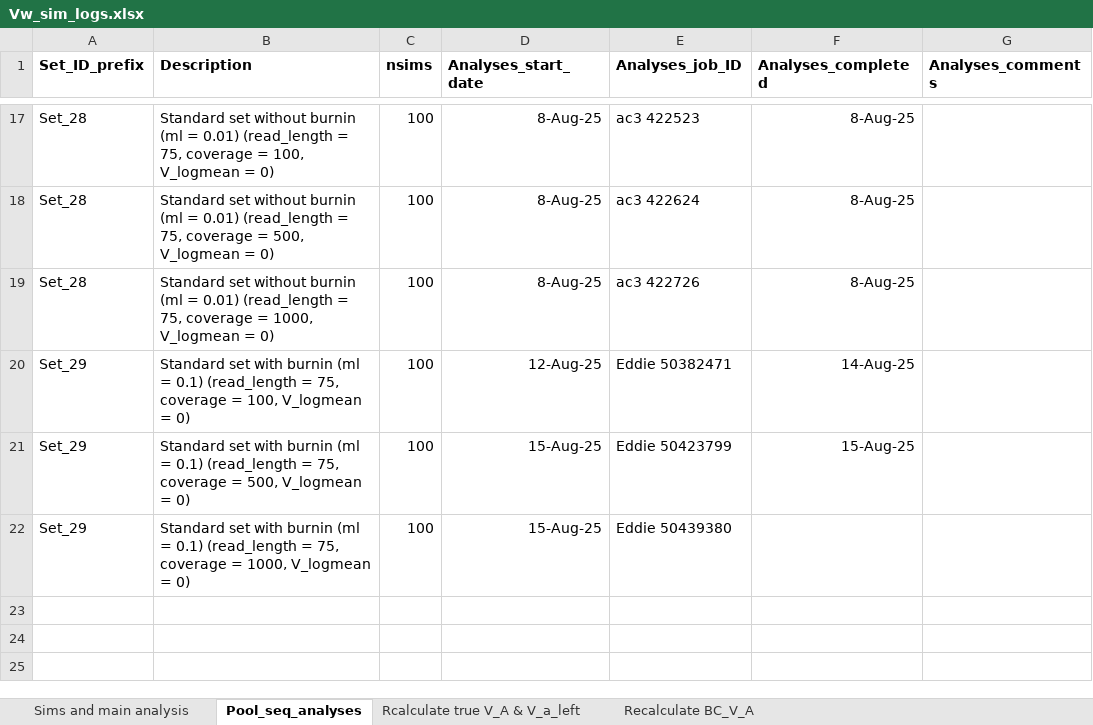
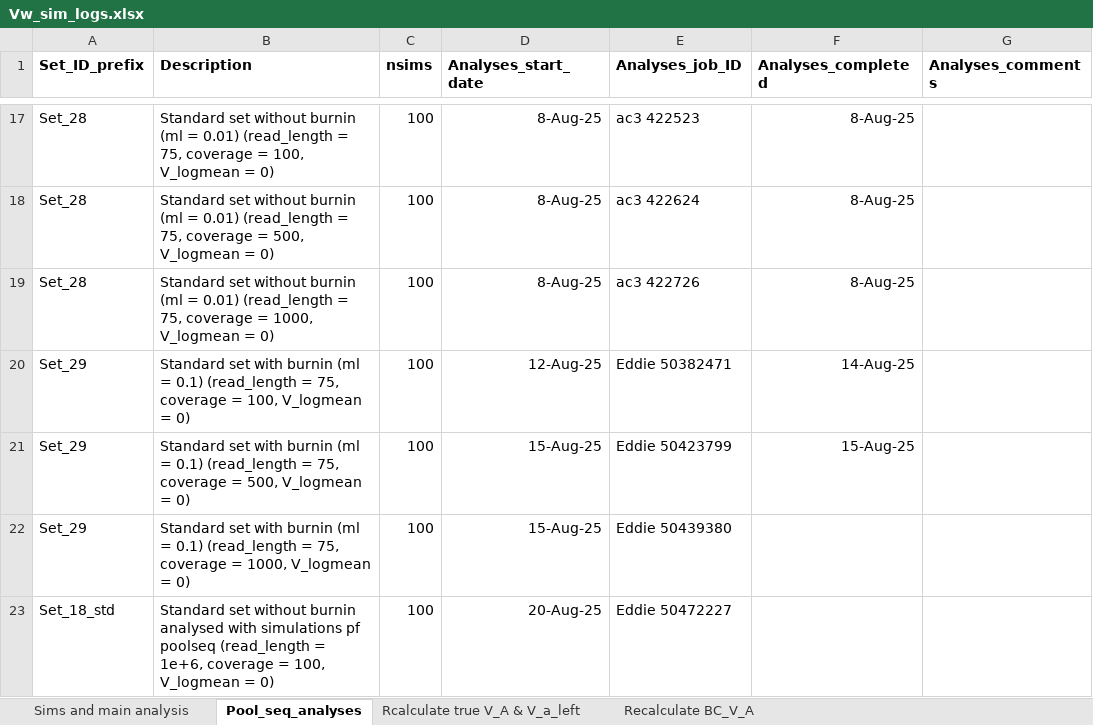
Before and after one commit to manas-ga/Va_simulations, an Excel workbook: 3_logs/Vw_sim_logs.xlsx, sheet Pool_seq_analyses, drawn as a sheet; only a part is shown, gaps mark what is left out; values as stored, in another font and other column widths than the file's, no borders; the diff names each change by its address in the sheet, - before the commit and + after, or states it on an @@ line.

```diff
--- a/3_logs/Vw_sim_logs.xlsx (sheet Pool_seq_analyses)
+++ b/3_logs/Vw_sim_logs.xlsx (sheet Pool_seq_analyses)
+row 23: Set_18_std | Standard set without burnin analysed with simulations pf poolseq (read_length = 1e+6, coverage = 100, V_logmean = 0) | 100 | 20-Aug-25 | Eddie 50472227
```
Also changed, not shown: 1 other file.
